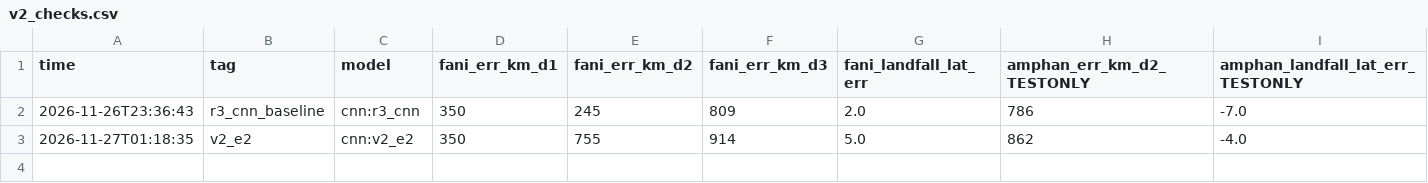
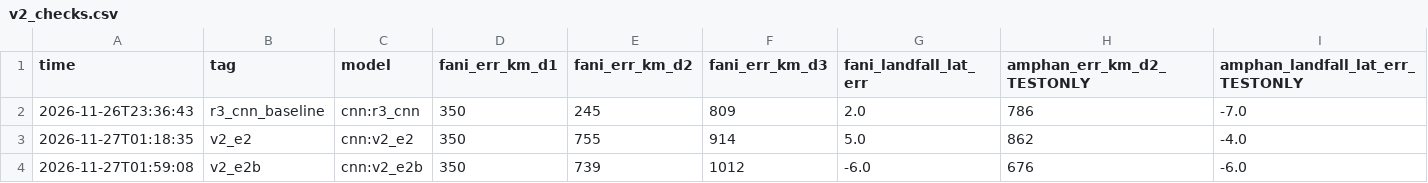
Before and after one commit to rachit-suresh/weather-sim, a CSV file: runs/v2_checks.csv, drawn as a sheet; only a part is shown; rows hold the shown columns only; the diff names each change by its address in the sheet, - before the commit and + after, or states it on an @@ line.

```diff
--- a/runs/v2_checks.csv
+++ b/runs/v2_checks.csv
+row 4: 2026-11-27T01:59:08 | v2_e2b | cnn:v2_e2b | 350 | 739 | 1012 | -6.0 | 676 | -6.0
```
Also changed, not shown: runs/leaderboard.csv, 5 other files.
